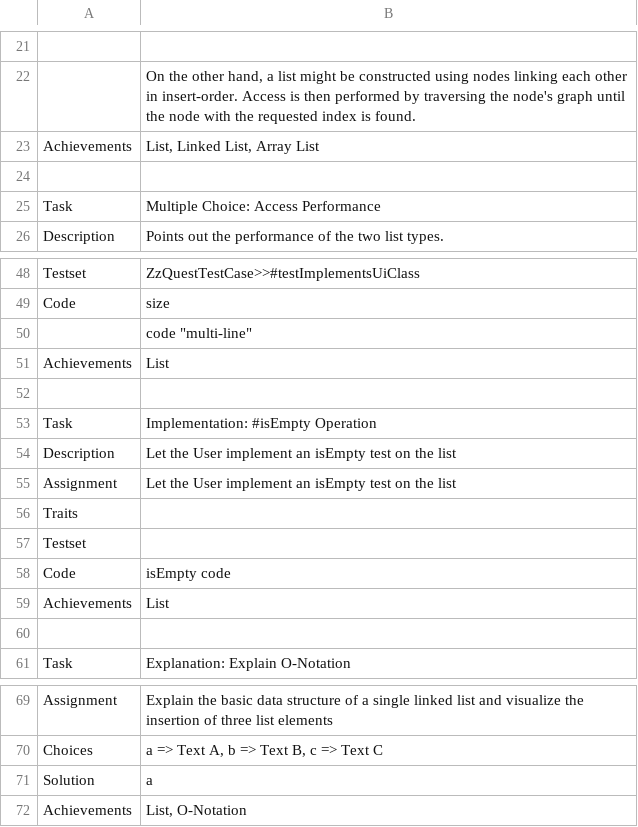
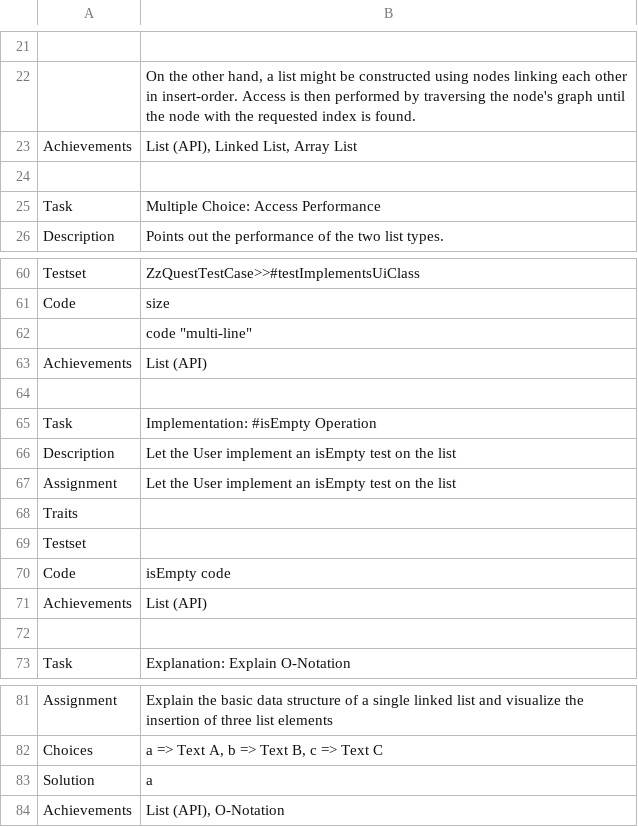
Before and after one commit to leoschweizer/LizViz, a TSV file: dependencies/units/linked-lists.tsv, drawn as a sheet; only a part is shown, gaps mark what is left out; addresses are those after the commit; the diff covers the shown part only; the diff names each change by its address in the sheet, - before the commit and + after, or states it on an @@ line.

```diff
--- a/dependencies/units/linked-lists.tsv
+++ b/dependencies/units/linked-lists.tsv
-B23: List, Linked List, Array List
+B23: List (API), Linked List, Array List
-B63: List
+B63: List (API)
-B71: List
+B71: List (API)
-B84: List, O-Notation
+B84: List (API), O-Notation
```
Also changed, not shown: 13 added rows, 1 removed row and 5 edited cells elsewhere in this file.
